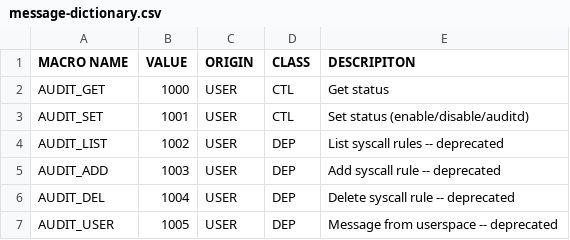
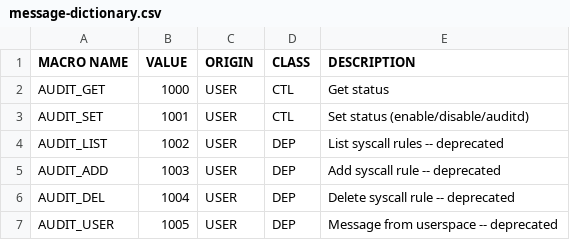
Before and after one commit to linux-audit/audit-documentation, a CSV file: specs/messages/message-dictionary.csv, drawn as a sheet; only a part is shown.

Commit message:
spelling: description
Signed-off-by: Josh Soref <2119212+jsoref@users.noreply.github.com>

```diff
--- a/specs/messages/message-dictionary.csv
+++ b/specs/messages/message-dictionary.csv
@@ -1,2 +1,2 @@
-MACRO NAME,VALUE,ORIGIN,CLASS,DESCRIPITON
+MACRO NAME,VALUE,ORIGIN,CLASS,DESCRIPTION
 AUDIT_GET,1000,USER,CTL,Get status
```
